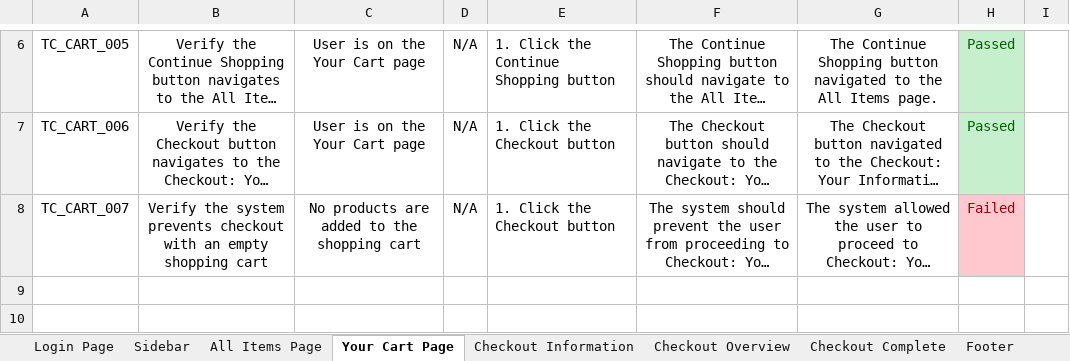
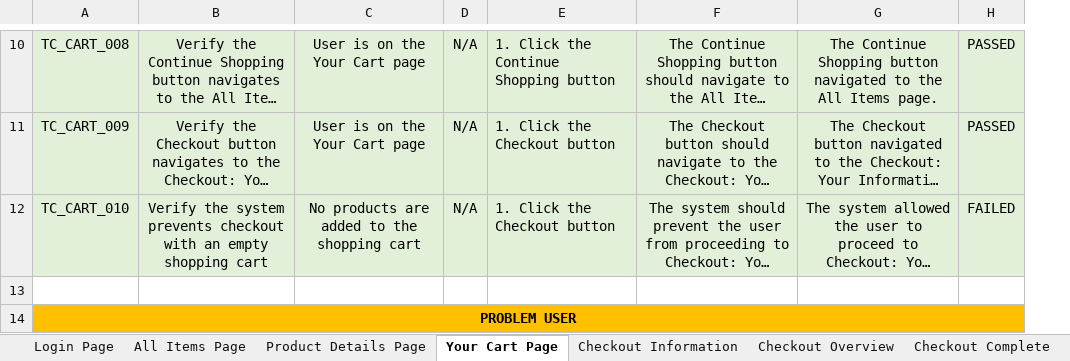
Before and after one commit to iammesina012/swag-labs-test-suite, an Excel workbook: Swag_Labs_Test_Suite.xlsx, sheet Your Cart Page, drawn as a sheet; only a part is shown, gaps mark what is left out; long unchanged cells end in …; values as stored, in another font and other column widths than the file's, no borders; conditional formats not drawn; removed rows and columns are numbered as before the commit, all else as after; the diff covers the shown part only; the diff names each change by its address in the sheet, - before the commit and + after, or states it on an @@ line.

```diff
--- a/Swag_Labs_Test_Suite.xlsx (sheet Your Cart Page)
+++ b/Swag_Labs_Test_Suite.xlsx (sheet Your Cart Page)
+sheet tab: Product Details Page
-column H, rows 6-8: Passed | Passed | Failed
-column I, empty
+column H, rows 10-12: PASSED | PASSED | FAILED
-A10: TC_CART_005
+A10: TC_CART_008
-A10:G12 fill: none
+A10:G12 fill: #E2F0D9
-A11: TC_CART_006
+A11: TC_CART_009
-A12: TC_CART_007
+A12: TC_CART_010
+row 13: (empty)
+row 14: PROBLEM USER
```
Also changed, not shown: 15 added rows, 12 edited cells and cell formats elsewhere in this sheet, sheet All Items Page, sheet Checkout Information, sheet Bug Report, sheet Sidebar, sheet Login Page, sheet Footer, 3 more sheets, other sheet tabs.
